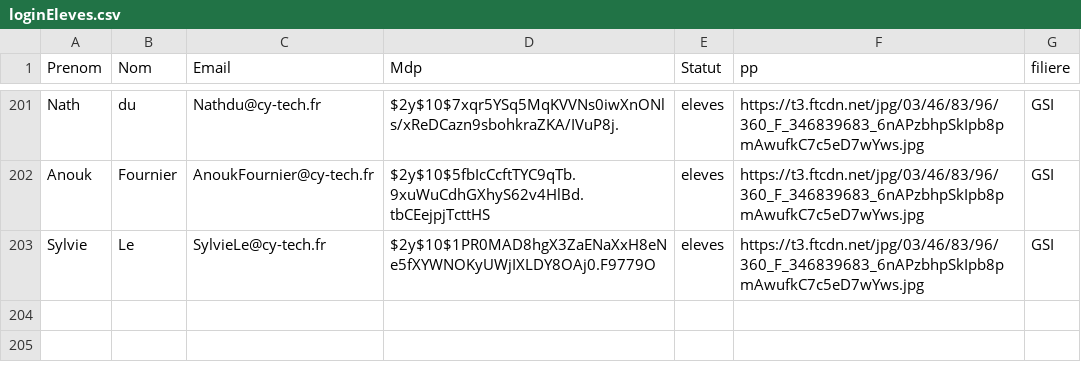
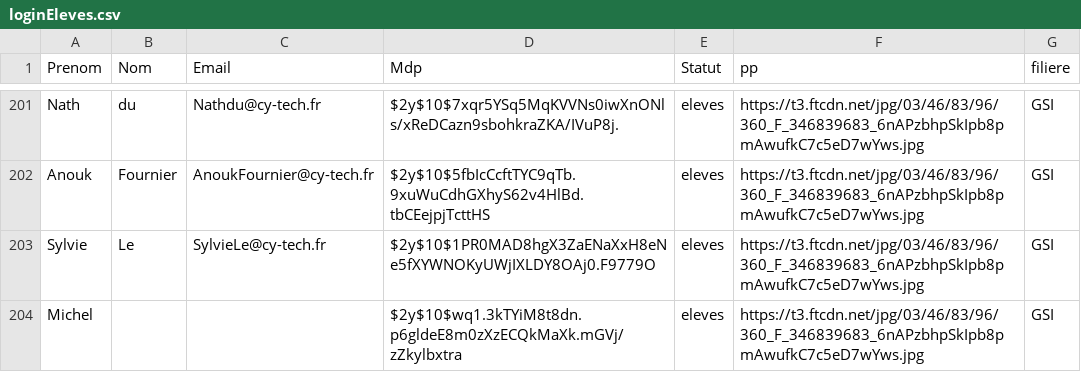
Before and after one commit to QuentinDucoulombier/CY-parcours, a CSV file: data/loginEleves.csv, drawn as a sheet; only a part is shown, gaps mark what is left out; the diff names each change by its address in the sheet, - before the commit and + after, or states it on an @@ line.

```diff
--- a/data/loginEleves.csv
+++ b/data/loginEleves.csv
+row 204: Michel |  |  | $2y$10$wq1.3kTYiM8t8dn.p6gldeE8m0zXzECQkMaXk.mGVj/zZkylbxtra | eleves | https://t3.ftcdn.net/jpg/03/46/83/96/360_F_346839683_6nAPzbhpSkIpb8pmAwufkC7c5eD7wYws.jpg | GSI
```
Also changed, not shown: 2 other files.
